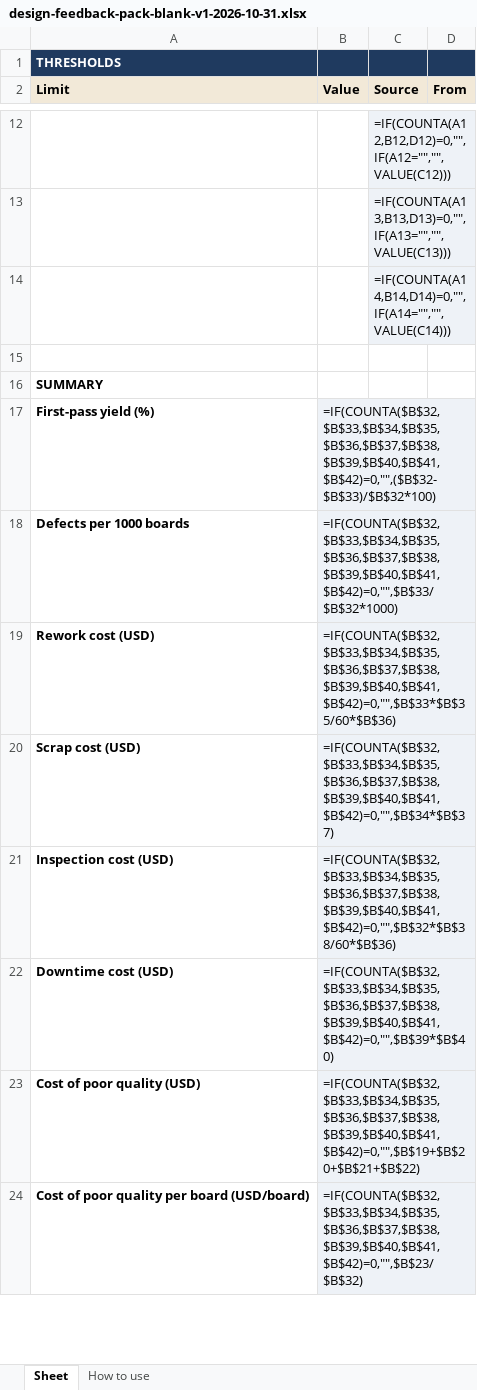
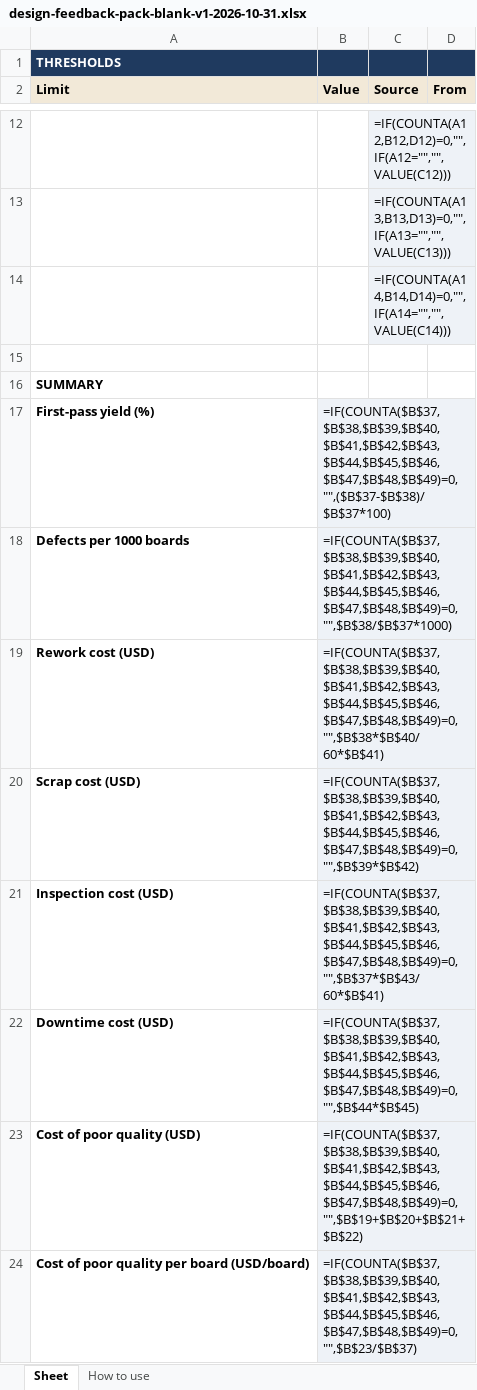
Before and after one commit to elmosmt-blip/pdf, an Excel workbook: course-clean/assets/templates/design-feedback-pack-blank-v1-2026-10-31.xlsx, sheet Sheet, drawn as a sheet; only a part is shown, gaps mark what is left out; values as stored, in another font and other column widths than the file's, no borders; formulas without a stored value are shown as written; the diff covers the shown part only; the diff names each change by its address in the sheet, - before the commit and + after, or states it on an @@ line.

```diff
--- a/course-clean/assets/templates/design-feedback-pack-blank-v1-2026-10-31.xlsx (sheet Sheet)
+++ b/course-clean/assets/templates/design-feedback-pack-blank-v1-2026-10-31.xlsx (sheet Sheet)
-B17 (Value): =IF(COUNTA($B$32,$B$33,$B$34,$B$35,$B$36,$B$37,$B$38,$B$39,$B$40,$B$41,$B$42)=0,"",($B$32-$B$33)/$B$32*100)
+B17 (Value): =IF(COUNTA($B$37,$B$38,$B$39,$B$40,$B$41,$B$42,$B$43,$B$44,$B$45,$B$46,$B$47,$B$48,$B$49)=0,"",($B$37-$B$38)/$B$37*100)
-B18 (Value): =IF(COUNTA($B$32,$B$33,$B$34,$B$35,$B$36,$B$37,$B$38,$B$39,$B$40,$B$41,$B$42)=0,"",$B$33/$B$32*1000)
+B18 (Value): =IF(COUNTA($B$37,$B$38,$B$39,$B$40,$B$41,$B$42,$B$43,$B$44,$B$45,$B$46,$B$47,$B$48,$B$49)=0,"",$B$38/$B$37*1000)
-B19 (Value): =IF(COUNTA($B$32,$B$33,$B$34,$B$35,$B$36,$B$37,$B$38,$B$39,$B$40,$B$41,$B$42)=0,"",$B$33*$B$35/60*$B$36)
+B19 (Value): =IF(COUNTA($B$37,$B$38,$B$39,$B$40,$B$41,$B$42,$B$43,$B$44,$B$45,$B$46,$B$47,$B$48,$B$49)=0,"",$B$38*$B$40/60*$B$41)
-B20 (Value): =IF(COUNTA($B$32,$B$33,$B$34,$B$35,$B$36,$B$37,$B$38,$B$39,$B$40,$B$41,$B$42)=0,"",$B$34*$B$37)
+B20 (Value): =IF(COUNTA($B$37,$B$38,$B$39,$B$40,$B$41,$B$42,$B$43,$B$44,$B$45,$B$46,$B$47,$B$48,$B$49)=0,"",$B$39*$B$42)
-B21 (Value): =IF(COUNTA($B$32,$B$33,$B$34,$B$35,$B$36,$B$37,$B$38,$B$39,$B$40,$B$41,$B$42)=0,"",$B$32*$B$38/60*$B$36)
+B21 (Value): =IF(COUNTA($B$37,$B$38,$B$39,$B$40,$B$41,$B$42,$B$43,$B$44,$B$45,$B$46,$B$47,$B$48,$B$49)=0,"",$B$37*$B$43/60*$B$41)
-B22 (Value): =IF(COUNTA($B$32,$B$33,$B$34,$B$35,$B$36,$B$37,$B$38,$B$39,$B$40,$B$41,$B$42)=0,"",$B$39*$B$40)
+B22 (Value): =IF(COUNTA($B$37,$B$38,$B$39,$B$40,$B$41,$B$42,$B$43,$B$44,$B$45,$B$46,$B$47,$B$48,$B$49)=0,"",$B$44*$B$45)
-B23 (Value): =IF(COUNTA($B$32,$B$33,$B$34,$B$35,$B$36,$B$37,$B$38,$B$39,$B$40,$B$41,$B$42)=0,"",$B$19+$B$20+$B$21+$B$22)
+B23 (Value): =IF(COUNTA($B$37,$B$38,$B$39,$B$40,$B$41,$B$42,$B$43,$B$44,$B$45,$B$46,$B$47,$B$48,$B$49)=0,"",$B$19+$B$20+$B$21+$B$22)
-B24 (Value): =IF(COUNTA($B$32,$B$33,$B$34,$B$35,$B$36,$B$37,$B$38,$B$39,$B$40,$B$41,$B$42)=0,"",$B$23/$B$32)
+B24 (Value): =IF(COUNTA($B$37,$B$38,$B$39,$B$40,$B$41,$B$42,$B$43,$B$44,$B$45,$B$46,$B$47,$B$48,$B$49)=0,"",$B$23/$B$37)
```
Also changed, not shown: 7 added rows and 2 edited cells elsewhere in this sheet, course-clean/assets/templates/design-feedback-pack-example-v1-2026-10-31.xlsx, course-clean/assets/templates/rework-record-blank-v1-2026-10-31.xlsx, 24 other files.
